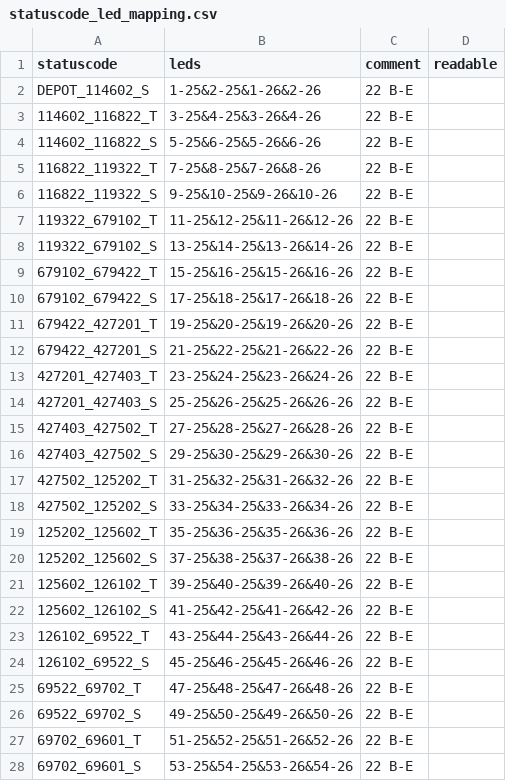
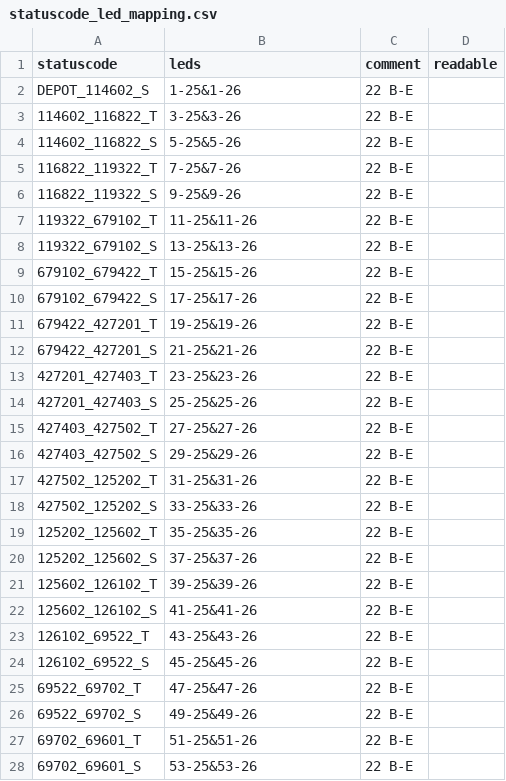
Before and after one commit to lumaghg/rnv-train-monitor, a CSV file: src/statuscode_led_mapping.csv, drawn as a sheet; only a part is shown; the diff covers the shown part only.

Commit message:
change to 1 LED per vehicle

```diff
--- a/src/statuscode_led_mapping.csv
+++ b/src/statuscode_led_mapping.csv
@@ -1,28 +1,28 @@
 statuscode;leds;comment;readable
-DEPOT_114602_S;1-25&2-25&1-26&2-26;22 B-E;
-114602_116822_T;3-25&4-25&3-26&4-26;22 B-E;
-114602_116822_S;5-25&6-25&5-26&6-26;22 B-E;
-116822_119322_T;7-25&8-25&7-26&8-26;22 B-E;
-116822_119322_S;9-25&10-25&9-26&10-26;22 B-E;
-119322_679102_T;11-25&12-25&11-26&12-26;22 B-E;
-119322_679102_S;13-25&14-25&13-26&14-26;22 B-E;
-679102_679422_T;15-25&16-25&15-26&16-26;22 B-E;
-679102_679422_S;17-25&18-25&17-26&18-26;22 B-E;
-679422_427201_T;19-25&20-25&19-26&20-26;22 B-E;
-679422_427201_S;21-25&22-25&21-26&22-26;22 B-E;
-427201_427403_T;23-25&24-25&23-26&24-26;22 B-E;
-427201_427403_S;25-25&26-25&25-26&26-26;22 B-E;
-427403_427502_T;27-25&28-25&27-26&28-26;22 B-E;
-427403_427502_S;29-25&30-25&29-26&30-26;22 B-E;
-427502_125202_T;31-25&32-25&31-26&32-26;22 B-E;
-427502_125202_S;33-25&34-25&33-26&34-26;22 B-E;
-125202_125602_T;35-25&36-25&35-26&36-26;22 B-E;
-125202_125602_S;37-25&38-25&37-26&38-26;22 B-E;
-125602_126102_T;39-25&40-25&39-26&40-26;22 B-E;
-125602_126102_S;41-25&42-25&41-26&42-26;22 B-E;
-126102_69522_T;43-25&44-25&43-26&44-26;22 B-E;
-126102_69522_S;45-25&46-25&45-26&46-26;22 B-E;
-69522_69702_T;47-25&48-25&47-26&48-26;22 B-E;
-69522_69702_S;49-25&50-25&49-26&50-26;22 B-E;
-69702_69601_T;51-25&52-25&51-26&52-26;22 B-E;
-69702_69601_S;53-25&54-25&53-26&54-26;22 B-E;
+DEPOT_114602_S;1-25&1-26;22 B-E;
+114602_116822_T;3-25&3-26;22 B-E;
+114602_116822_S;5-25&5-26;22 B-E;
+116822_119322_T;7-25&7-26;22 B-E;
+116822_119322_S;9-25&9-26;22 B-E;
+119322_679102_T;11-25&11-26;22 B-E;
+119322_679102_S;13-25&13-26;22 B-E;
+679102_679422_T;15-25&15-26;22 B-E;
+679102_679422_S;17-25&17-26;22 B-E;
+679422_427201_T;19-25&19-26;22 B-E;
+679422_427201_S;21-25&21-26;22 B-E;
+427201_427403_T;23-25&23-26;22 B-E;
+427201_427403_S;25-25&25-26;22 B-E;
+427403_427502_T;27-25&27-26;22 B-E;
+427403_427502_S;29-25&29-26;22 B-E;
+427502_125202_T;31-25&31-26;22 B-E;
+427502_125202_S;33-25&33-26;22 B-E;
+125202_125602_T;35-25&35-26;22 B-E;
+125202_125602_S;37-25&37-26;22 B-E;
+125602_126102_T;39-25&39-26;22 B-E;
+125602_126102_S;41-25&41-26;22 B-E;
+126102_69522_T;43-25&43-26;22 B-E;
+126102_69522_S;45-25&45-26;22 B-E;
+69522_69702_T;47-25&47-26;22 B-E;
+69522_69702_S;49-25&49-26;22 B-E;
+69702_69601_T;51-25&51-26;22 B-E;
+69702_69601_S;53-25&53-26;22 B-E;
```
Also changed, not shown: 27 edited cells elsewhere in this file.
